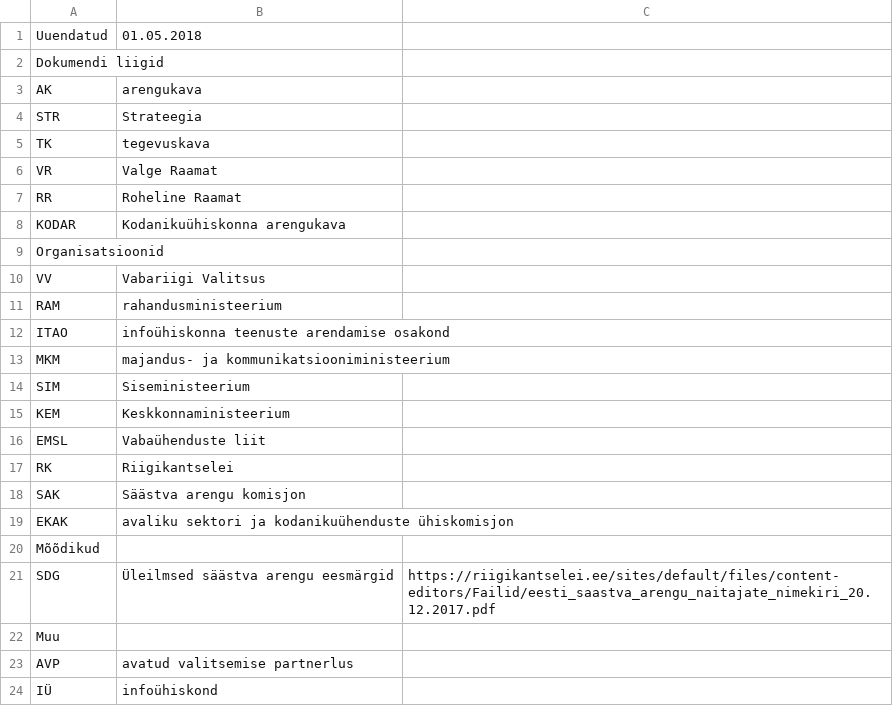
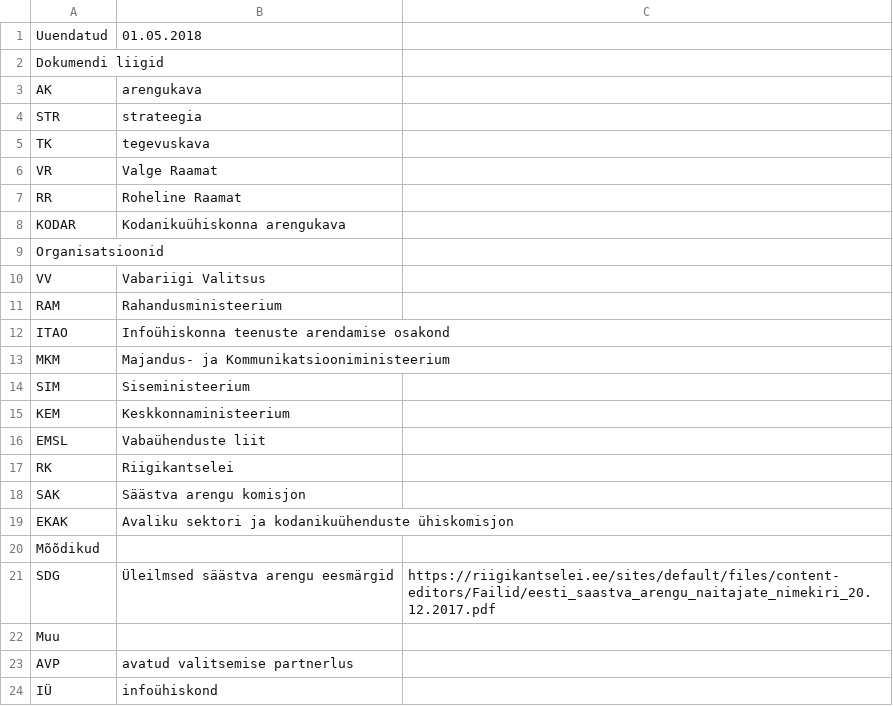
Before and after one commit to Demokraatialabor/Protsessid, a CSV file: Riigivalitsemine ja haldusvõimekus - Lühendid.csv, drawn as a sheet.

Commit message:
Update Riigivalitsemine ja haldusvõimekus - Lühendid.csv

```diff
--- a/Riigivalitsemine ja haldusvõimekus - Lühendid.csv
+++ b/Riigivalitsemine ja haldusvõimekus - Lühendid.csv
@@ -3,3 +3,3 @@ Dokumendi liigid,,
 AK,arengukava,
-STR,Strateegia,
+STR,strateegia,
 TK,tegevuskava,
@@ -10,5 +10,5 @@ Organisatsioonid,,
 VV,Vabariigi Valitsus,
-RAM,rahandusministeerium,
-ITAO,infoühiskonna teenuste arendamise osakond,
-MKM,majandus- ja kommunikatsiooniministeerium,
+RAM,Rahandusministeerium,
+ITAO,Infoühiskonna teenuste arendamise osakond,
+MKM,Majandus- ja Kommunikatsiooniministeerium,
 SIM,Siseministeerium,
@@ -18,3 +18,3 @@ RK,Riigikantselei,
 SAK,Säästva arengu komisjon,
-EKAK,avaliku sektori ja kodanikuühenduste ühiskomisjon,
+EKAK,Avaliku sektori ja kodanikuühenduste ühiskomisjon,
 Mõõdikud,,
```
